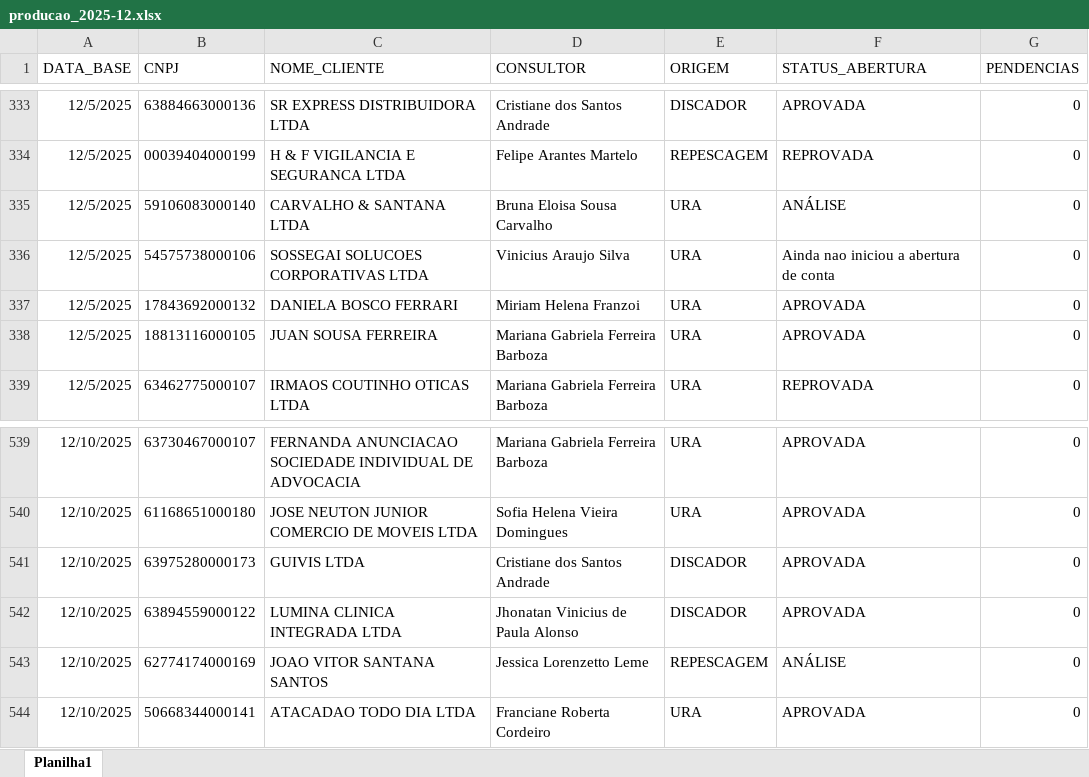
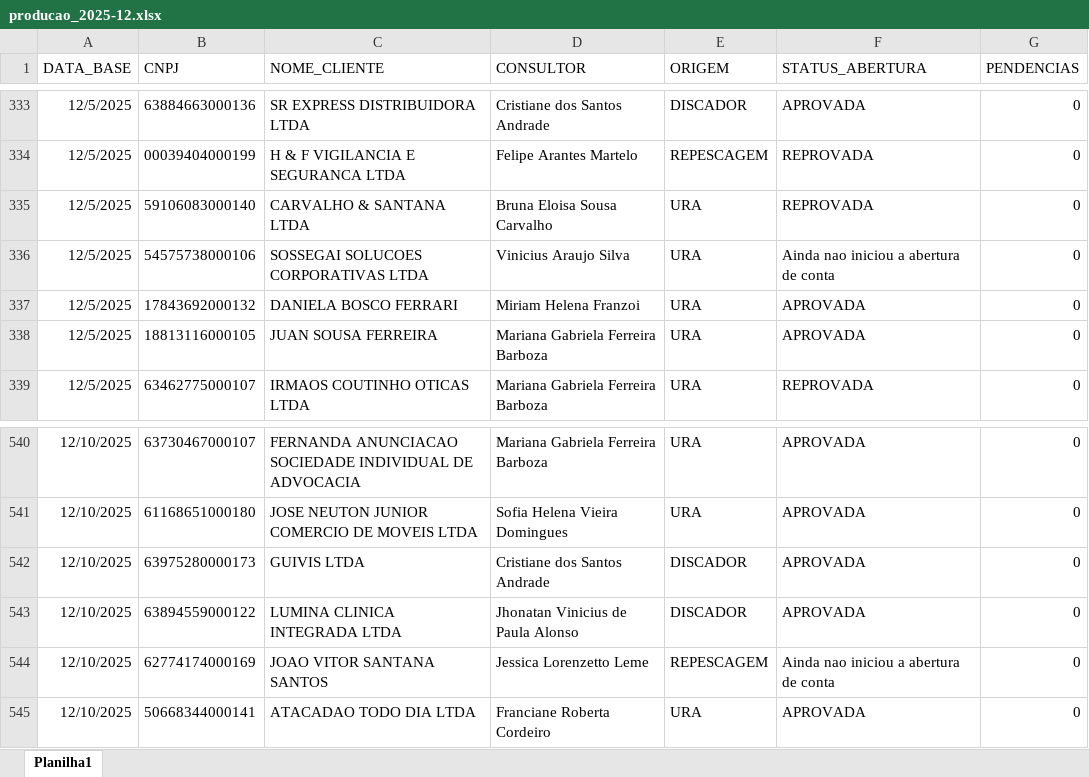
Before and after one commit to Augusto05/atlas, an Excel workbook: first-atlas/producao_2025-12.xlsx, sheet Planilha1, drawn as a sheet; only a part is shown, gaps mark what is left out; values as stored, in another font and other column widths than the file's, no borders; addresses are those after the commit; the diff covers the shown part only; the diff names each change by its address in the sheet, - before the commit and + after, or states it on an @@ line.

```diff
--- a/first-atlas/producao_2025-12.xlsx (sheet Planilha1)
+++ b/first-atlas/producao_2025-12.xlsx (sheet Planilha1)
-F335 (STATUS_ABERTURA): ANÁLISE
+F335 (STATUS_ABERTURA): REPROVADA
-F544 (STATUS_ABERTURA): ANÁLISE
+F544 (STATUS_ABERTURA): Ainda nao iniciou a abertura de conta
```
Also changed, not shown: 67 added rows and 20 edited cells elsewhere in this sheet, first-atlas/balde_2025-11.xlsx.
